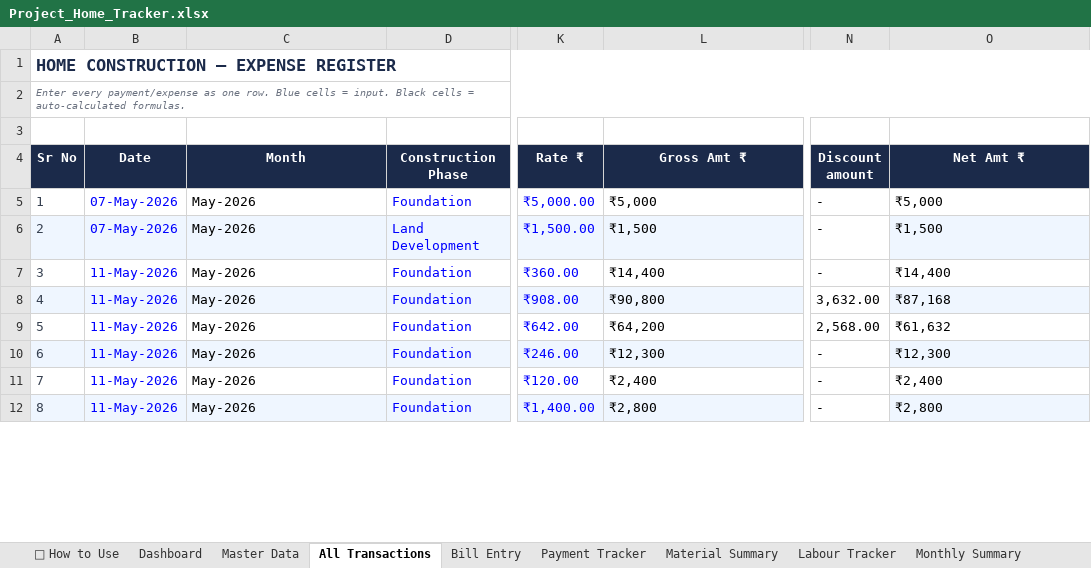
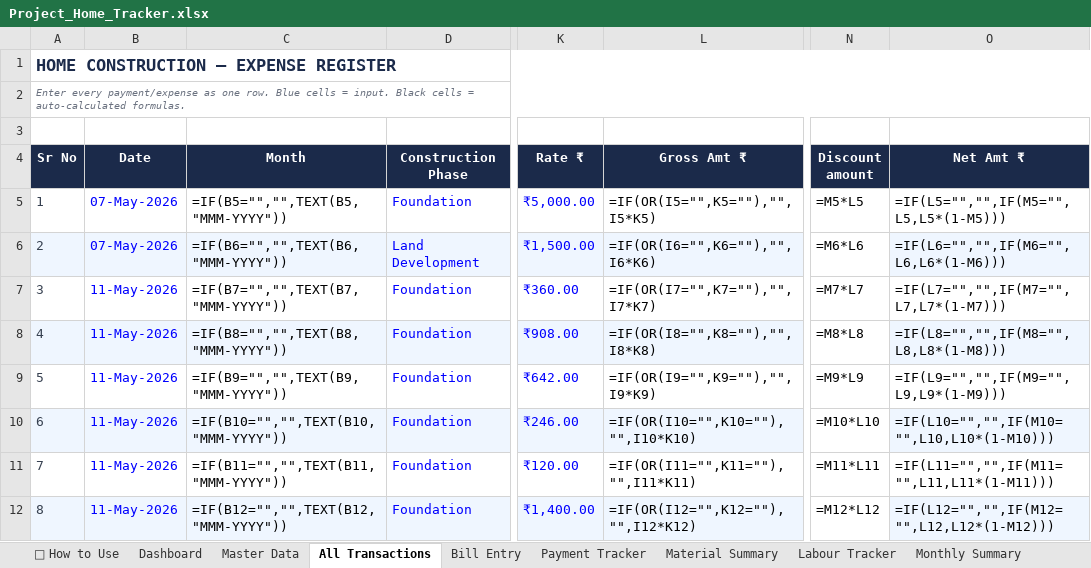
Before and after one commit to avikarn26/bihar-home-dashboard, an Excel workbook: data/Project_Home_Tracker.xlsx, sheet All Transactions, drawn as a sheet; only a part is shown, gaps mark what is left out; values as stored, in another font and other column widths than the file's, no borders; formulas without a stored value are shown as written; charts and pictures not drawn; the diff covers the shown part only; the diff names each change by its address in the sheet, - before the commit and + after, or states it on an @@ line.

```diff
--- a/data/Project_Home_Tracker.xlsx (sheet All Transactions)
+++ b/data/Project_Home_Tracker.xlsx (sheet All Transactions)
-C5 (Month): May-2026
+C5 (Month): =IF(B5="","",TEXT(B5,"MMM-YYYY"))
-L5 (Gross Amt ₹): ₹5,000
+L5 (Gross Amt ₹): =IF(OR(I5="",K5=""),"",I5*K5)
-N5 (Discount amount): -
+N5 (Discount amount): =M5*L5
-O5 (Net Amt ₹): ₹5,000
+O5 (Net Amt ₹): =IF(L5="","",IF(M5="",L5,L5*(1-M5)))
-C6 (Month): May-2026
+C6 (Month): =IF(B6="","",TEXT(B6,"MMM-YYYY"))
-L6 (Gross Amt ₹): ₹1,500
+L6 (Gross Amt ₹): =IF(OR(I6="",K6=""),"",I6*K6)
-N6 (Discount amount): -
+N6 (Discount amount): =M6*L6
-O6 (Net Amt ₹): ₹1,500
+O6 (Net Amt ₹): =IF(L6="","",IF(M6="",L6,L6*(1-M6)))
-C7 (Month): May-2026
+C7 (Month): =IF(B7="","",TEXT(B7,"MMM-YYYY"))
-L7 (Gross Amt ₹): ₹14,400
+L7 (Gross Amt ₹): =IF(OR(I7="",K7=""),"",I7*K7)
-N7 (Discount amount): -
+N7 (Discount amount): =M7*L7
-O7 (Net Amt ₹): ₹14,400
+O7 (Net Amt ₹): =IF(L7="","",IF(M7="",L7,L7*(1-M7)))
-C8 (Month): May-2026
+C8 (Month): =IF(B8="","",TEXT(B8,"MMM-YYYY"))
-L8 (Gross Amt ₹): ₹90,800
+L8 (Gross Amt ₹): =IF(OR(I8="",K8=""),"",I8*K8)
-N8 (Discount amount): 3,632.00
+N8 (Discount amount): =M8*L8
-O8 (Net Amt ₹): ₹87,168
+O8 (Net Amt ₹): =IF(L8="","",IF(M8="",L8,L8*(1-M8)))
-C9 (Month): May-2026
+C9 (Month): =IF(B9="","",TEXT(B9,"MMM-YYYY"))
-L9 (Gross Amt ₹): ₹64,200
+L9 (Gross Amt ₹): =IF(OR(I9="",K9=""),"",I9*K9)
-N9 (Discount amount): 2,568.00
+N9 (Discount amount): =M9*L9
-O9 (Net Amt ₹): ₹61,632
+O9 (Net Amt ₹): =IF(L9="","",IF(M9="",L9,L9*(1-M9)))
-C10 (Month): May-2026
+C10 (Month): =IF(B10="","",TEXT(B10,"MMM-YYYY"))
-L10 (Gross Amt ₹): ₹12,300
+L10 (Gross Amt ₹): =IF(OR(I10="",K10=""),"",I10*K10)
-N10 (Discount amount): -
+N10 (Discount amount): =M10*L10
-O10 (Net Amt ₹): ₹12,300
+O10 (Net Amt ₹): =IF(L10="","",IF(M10="",L10,L10*(1-M10)))
-C11 (Month): May-2026
+C11 (Month): =IF(B11="","",TEXT(B11,"MMM-YYYY"))
-L11 (Gross Amt ₹): ₹2,400
+L11 (Gross Amt ₹): =IF(OR(I11="",K11=""),"",I11*K11)
-N11 (Discount amount): -
+N11 (Discount amount): =M11*L11
-O11 (Net Amt ₹): ₹2,400
+O11 (Net Amt ₹): =IF(L11="","",IF(M11="",L11,L11*(1-M11)))
-C12 (Month): May-2026
+C12 (Month): =IF(B12="","",TEXT(B12,"MMM-YYYY"))
-L12 (Gross Amt ₹): ₹2,800
+L12 (Gross Amt ₹): =IF(OR(I12="",K12=""),"",I12*K12)
-N12 (Discount amount): -
+N12 (Discount amount): =M12*L12
-O12 (Net Amt ₹): ₹2,800
+O12 (Net Amt ₹): =IF(L12="","",IF(M12="",L12,L12*(1-M12)))
```
Also changed, not shown: 3 added rows, 1 removed row and 110 edited cells elsewhere in this sheet, sheet Bill Entry, sheet Labour Tracker, sheet Dashboard, sheet Payment Tracker, sheet Monthly Summary, sheet Material Summary, 2 more sheets, charts or pictures, 3 other files.
